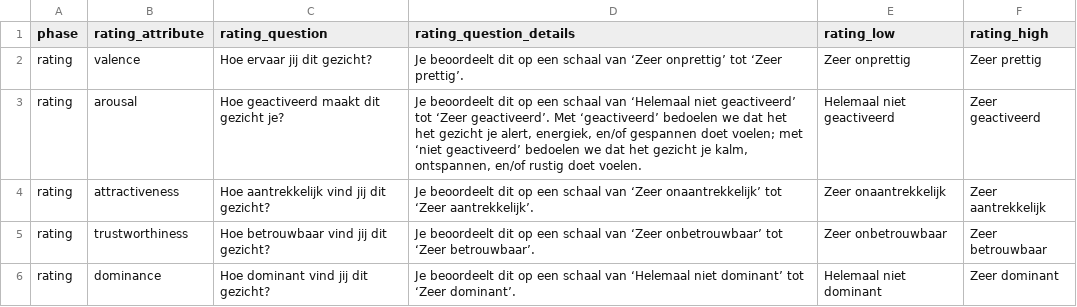
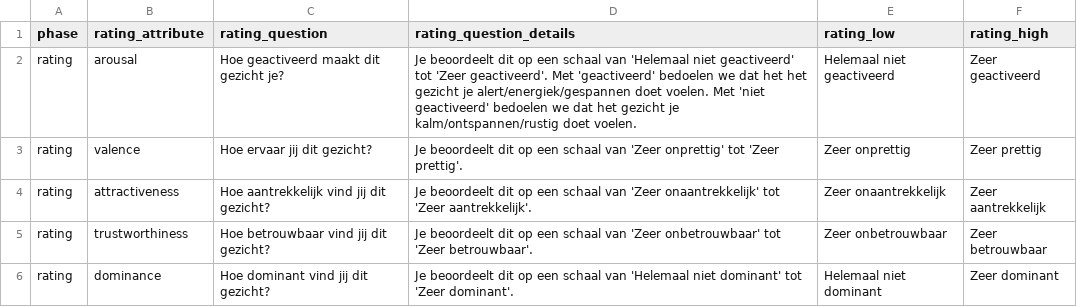
Before and after one commit to FEED-UvA/pilot_RL, a CSV file: ratings.csv, drawn as a sheet.

```diff
--- a/ratings.csv
+++ b/ratings.csv
@@ -1,6 +1,6 @@
 phase,rating_attribute,rating_question,rating_question_details,rating_low,rating_high
-rating,valence,Hoe ervaar jij dit gezicht?,Je beoordeelt dit op een schaal van ‘Zeer onprettig’ tot ‘Zeer prettig’.,Zeer onprettig,Zeer prettig
-rating,arousal,Hoe geactiveerd maakt dit gezicht je?,"Je beoordeelt dit op een schaal van ‘Helemaal niet geactiveerd’ tot ‘Zeer geactiveerd’. Met ‘geactiveerd’ bedoelen we dat het het gezicht je alert, energiek, en/of gespannen doet voelen; met ‘niet geactiveerd’ bedoelen we dat het gezicht je kalm, ontspannen, en/of rustig doet voelen.",Helemaal niet geactiveerd,Zeer geactiveerd
-rating,attractiveness,Hoe aantrekkelijk vind jij dit gezicht?,Je beoordeelt dit op een schaal van ‘Zeer onaantrekkelijk’ tot ‘Zeer aantrekkelijk’.,Zeer onaantrekkelijk,Zeer aantrekkelijk
-rating,trustworthiness,Hoe betrouwbaar vind jij dit gezicht?,Je beoordeelt dit op een schaal van ‘Zeer onbetrouwbaar’ tot ‘Zeer betrouwbaar’.,Zeer onbetrouwbaar,Zeer betrouwbaar
-rating,dominance,Hoe dominant vind jij dit gezicht?,Je beoordeelt dit op een schaal van ‘Helemaal niet dominant’ tot ‘Zeer dominant’.,Helemaal niet dominant,Zeer dominant
+rating,arousal,Hoe geactiveerd maakt dit gezicht je?,Je beoordeelt dit op een schaal van 'Helemaal niet geactiveerd' tot 'Zeer geactiveerd'. Met 'geactiveerd' bedoelen we dat het het gezicht je alert/energiek/gespannen doet voelen. Met 'niet geactiveerd' bedoelen we dat het gezicht je kalm/ontspannen/rustig doet voelen.,Helemaal niet geactiveerd,Zeer geactiveerd
+rating,valence,Hoe ervaar jij dit gezicht?,Je beoordeelt dit op een schaal van 'Zeer onprettig' tot 'Zeer prettig'.,Zeer onprettig,Zeer prettig
+rating,attractiveness,Hoe aantrekkelijk vind jij dit gezicht?,Je beoordeelt dit op een schaal van 'Zeer onaantrekkelijk' tot 'Zeer aantrekkelijk'.,Zeer onaantrekkelijk,Zeer aantrekkelijk
+rating,trustworthiness,Hoe betrouwbaar vind jij dit gezicht?,Je beoordeelt dit op een schaal van 'Zeer onbetrouwbaar' tot 'Zeer betrouwbaar'.,Zeer onbetrouwbaar,Zeer betrouwbaar
+rating,dominance,Hoe dominant vind jij dit gezicht?,Je beoordeelt dit op een schaal van 'Helemaal niet dominant' tot 'Zeer dominant'.,Helemaal niet dominant,Zeer dominant
```
Also changed, not shown: 11 other files.
